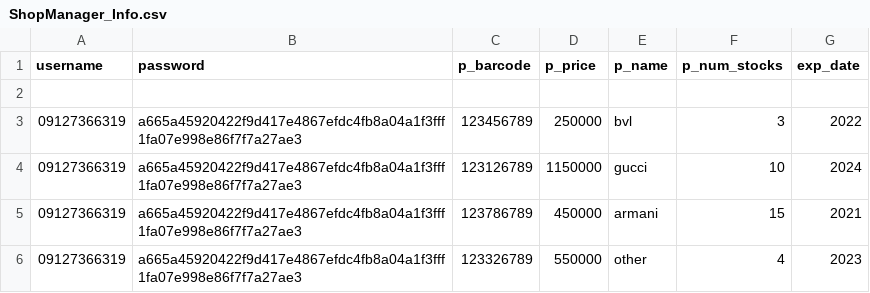
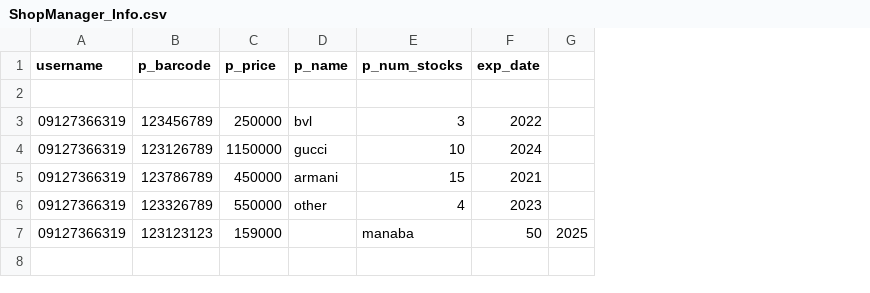
Before and after one commit to ParisaKm/Online_shop, a CSV file: ShopManager_Info.csv, drawn as a sheet; removed rows and columns are numbered as before the commit, all else as after; the diff names each change by its address in the sheet, - before the commit and + after, or states it on an @@ line.

```diff
--- a/ShopManager_Info.csv
+++ b/ShopManager_Info.csv
-column B (password), rows 3-6: all a665a45920422f9d417e4867efdc4fb8a04a1f3fff1fa07e998e86f7f7a27ae3
+column G, empty
+row 7: 09127366319 | 123123123 | 159000 |  | manaba | 50 | 2025
```
Also changed, not shown: 9 other files.
